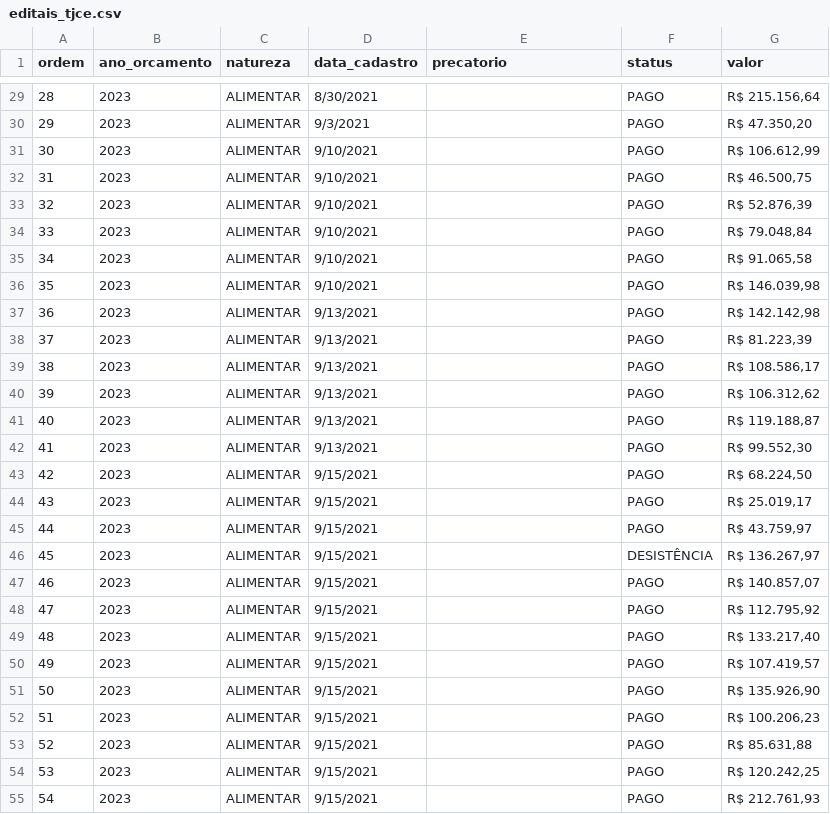
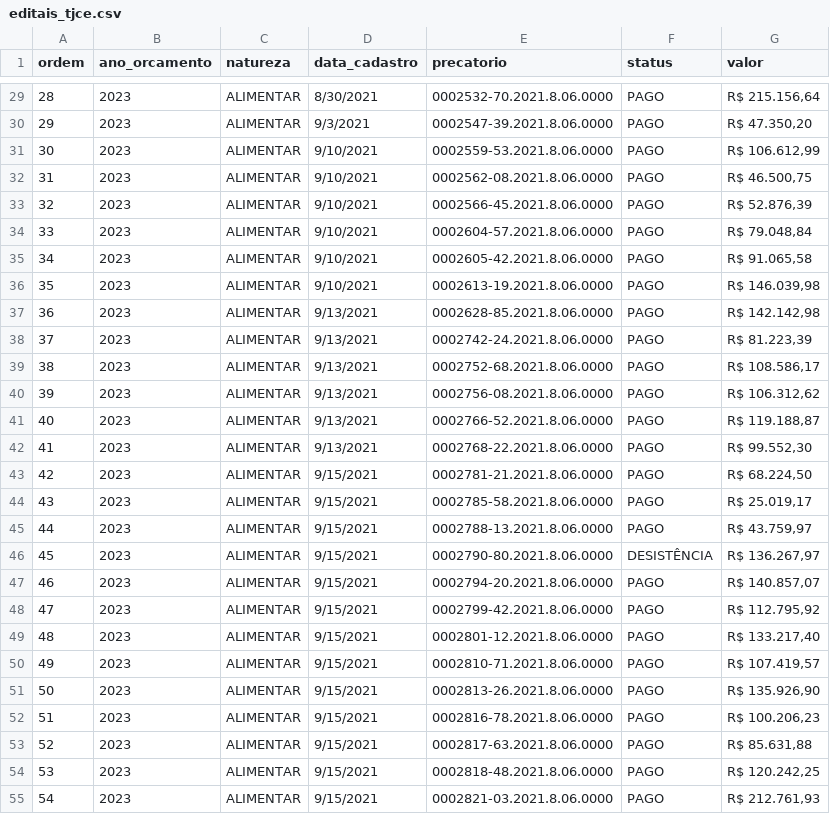
Before and after one commit to fernandozoomp/crawler-tjce, a CSV file: data/editais_tjce.csv, drawn as a sheet; only a part is shown, gaps mark what is left out; the diff covers the shown part only.

Commit message:
Refactor EditalCrawler and PagamentosCrawler for improved data handling and processing. Update EditalCrawler to clarify comments regarding precatório number validation and adjust the data type for the `_is_precatorio_number` method. Enhance PagamentosCrawler to include global record counting and modify the normalization process to support starting order numbers. Update CSV files to include precatório numbers and improve data representation.

```diff
--- a/data/editais_tjce.csv
+++ b/data/editais_tjce.csv
@@ -29,27 +29,27 @@
-28,2023,ALIMENTAR,8/30/2021,,PAGO,"R$ 215.156,64"
-29,2023,ALIMENTAR,9/3/2021,,PAGO,"R$ 47.350,20"
-30,2023,ALIMENTAR,9/10/2021,,PAGO,"R$ 106.612,99"
-31,2023,ALIMENTAR,9/10/2021,,PAGO,"R$ 46.500,75"
-32,2023,ALIMENTAR,9/10/2021,,PAGO,"R$ 52.876,39"
-33,2023,ALIMENTAR,9/10/2021,,PAGO,"R$ 79.048,84"
-34,2023,ALIMENTAR,9/10/2021,,PAGO,"R$ 91.065,58"
-35,2023,ALIMENTAR,9/10/2021,,PAGO,"R$ 146.039,98"
-36,2023,ALIMENTAR,9/13/2021,,PAGO,"R$ 142.142,98"
-37,2023,ALIMENTAR,9/13/2021,,PAGO,"R$ 81.223,39"
-38,2023,ALIMENTAR,9/13/2021,,PAGO,"R$ 108.586,17"
-39,2023,ALIMENTAR,9/13/2021,,PAGO,"R$ 106.312,62"
-40,2023,ALIMENTAR,9/13/2021,,PAGO,"R$ 119.188,87"
-41,2023,ALIMENTAR,9/13/2021,,PAGO,"R$ 99.552,30"
-42,2023,ALIMENTAR,9/15/2021,,PAGO,"R$ 68.224,50"
-43,2023,ALIMENTAR,9/15/2021,,PAGO,"R$ 25.019,17"
-44,2023,ALIMENTAR,9/15/2021,,PAGO,"R$ 43.759,97"
-45,2023,ALIMENTAR,9/15/2021,,DESISTÊNCIA,"R$ 136.267,97"
-46,2023,ALIMENTAR,9/15/2021,,PAGO,"R$ 140.857,07"
-47,2023,ALIMENTAR,9/15/2021,,PAGO,"R$ 112.795,92"
-48,2023,ALIMENTAR,9/15/2021,,PAGO,"R$ 133.217,40"
-49,2023,ALIMENTAR,9/15/2021,,PAGO,"R$ 107.419,57"
-50,2023,ALIMENTAR,9/15/2021,,PAGO,"R$ 135.926,90"
-51,2023,ALIMENTAR,9/15/2021,,PAGO,"R$ 100.206,23"
-52,2023,ALIMENTAR,9/15/2021,,PAGO,"R$ 85.631,88"
-53,2023,ALIMENTAR,9/15/2021,,PAGO,"R$ 120.242,25"
-54,2023,ALIMENTAR,9/15/2021,,PAGO,"R$ 212.761,93"
+28,2023,ALIMENTAR,8/30/2021,0002532-70.2021.8.06.0000,PAGO,"R$ 215.156,64"
+29,2023,ALIMENTAR,9/3/2021,0002547-39.2021.8.06.0000,PAGO,"R$ 47.350,20"
+30,2023,ALIMENTAR,9/10/2021,0002559-53.2021.8.06.0000,PAGO,"R$ 106.612,99"
+31,2023,ALIMENTAR,9/10/2021,0002562-08.2021.8.06.0000,PAGO,"R$ 46.500,75"
+32,2023,ALIMENTAR,9/10/2021,0002566-45.2021.8.06.0000,PAGO,"R$ 52.876,39"
+33,2023,ALIMENTAR,9/10/2021,0002604-57.2021.8.06.0000,PAGO,"R$ 79.048,84"
+34,2023,ALIMENTAR,9/10/2021,0002605-42.2021.8.06.0000,PAGO,"R$ 91.065,58"
+35,2023,ALIMENTAR,9/10/2021,0002613-19.2021.8.06.0000,PAGO,"R$ 146.039,98"
+36,2023,ALIMENTAR,9/13/2021,0002628-85.2021.8.06.0000,PAGO,"R$ 142.142,98"
+37,2023,ALIMENTAR,9/13/2021,0002742-24.2021.8.06.0000,PAGO,"R$ 81.223,39"
+38,2023,ALIMENTAR,9/13/2021,0002752-68.2021.8.06.0000,PAGO,"R$ 108.586,17"
+39,2023,ALIMENTAR,9/13/2021,0002756-08.2021.8.06.0000,PAGO,"R$ 106.312,62"
+40,2023,ALIMENTAR,9/13/2021,0002766-52.2021.8.06.0000,PAGO,"R$ 119.188,87"
+41,2023,ALIMENTAR,9/13/2021,0002768-22.2021.8.06.0000,PAGO,"R$ 99.552,30"
+42,2023,ALIMENTAR,9/15/2021,0002781-21.2021.8.06.0000,PAGO,"R$ 68.224,50"
+43,2023,ALIMENTAR,9/15/2021,0002785-58.2021.8.06.0000,PAGO,"R$ 25.019,17"
+44,2023,ALIMENTAR,9/15/2021,0002788-13.2021.8.06.0000,PAGO,"R$ 43.759,97"
+45,2023,ALIMENTAR,9/15/2021,0002790-80.2021.8.06.0000,DESISTÊNCIA,"R$ 136.267,97"
+46,2023,ALIMENTAR,9/15/2021,0002794-20.2021.8.06.0000,PAGO,"R$ 140.857,07"
+47,2023,ALIMENTAR,9/15/2021,0002799-42.2021.8.06.0000,PAGO,"R$ 112.795,92"
+48,2023,ALIMENTAR,9/15/2021,0002801-12.2021.8.06.0000,PAGO,"R$ 133.217,40"
+49,2023,ALIMENTAR,9/15/2021,0002810-71.2021.8.06.0000,PAGO,"R$ 107.419,57"
+50,2023,ALIMENTAR,9/15/2021,0002813-26.2021.8.06.0000,PAGO,"R$ 135.926,90"
+51,2023,ALIMENTAR,9/15/2021,0002816-78.2021.8.06.0000,PAGO,"R$ 100.206,23"
+52,2023,ALIMENTAR,9/15/2021,0002817-63.2021.8.06.0000,PAGO,"R$ 85.631,88"
+53,2023,ALIMENTAR,9/15/2021,0002818-48.2021.8.06.0000,PAGO,"R$ 120.242,25"
+54,2023,ALIMENTAR,9/15/2021,0002821-03.2021.8.06.0000,PAGO,"R$ 212.761,93"
```
Also changed, not shown: 31 edited cells elsewhere in this file, 3 other files.
